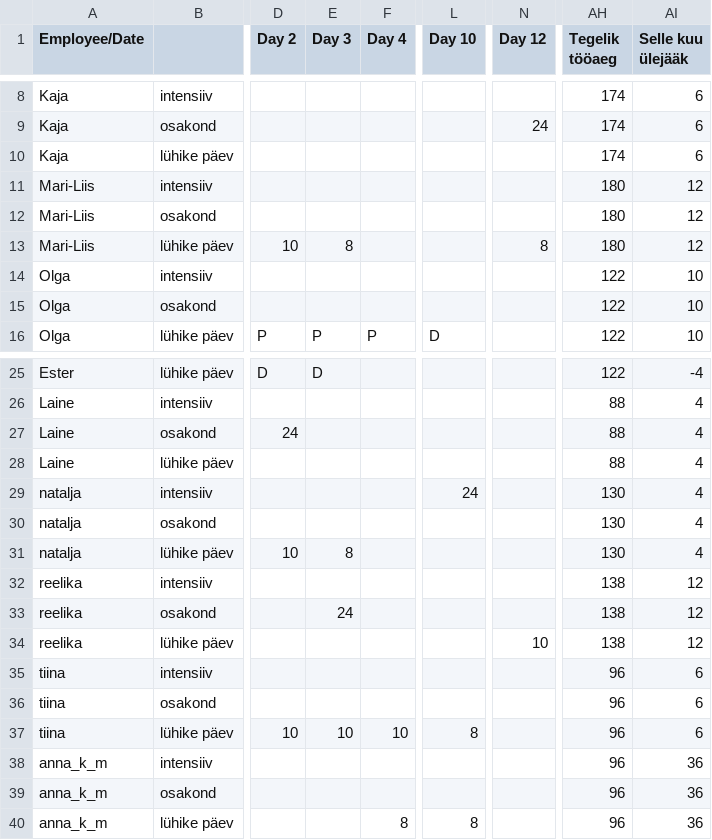
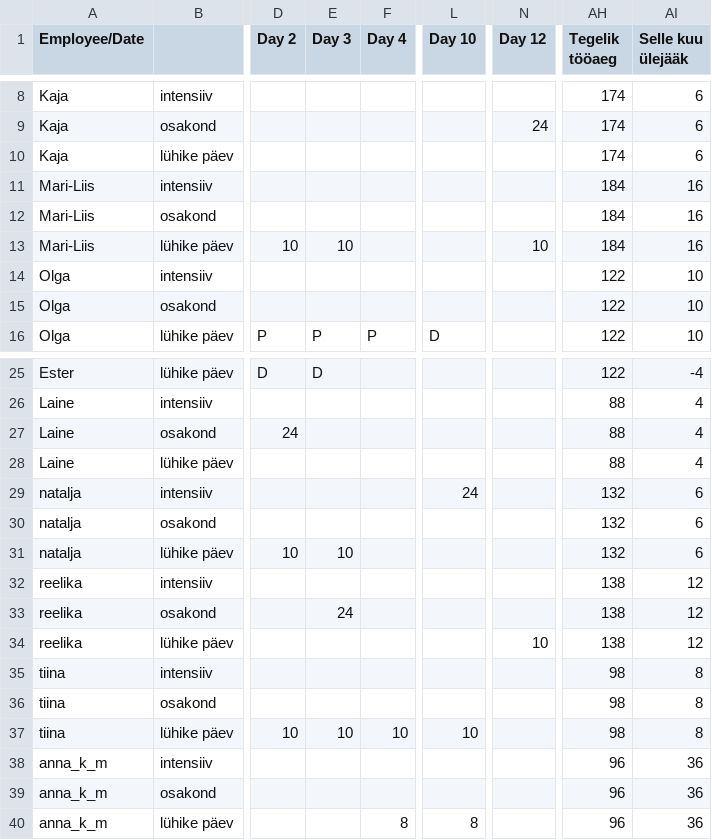
Before and after one commit to oosinis/graafik, a CSV file: tulemus.csv, drawn as a sheet; only a part is shown, gaps mark what is left out; the diff names each change by its address in the sheet, - before the commit and + after, or states it on an @@ line.

```diff
--- a/tulemus.csv
+++ b/tulemus.csv
-AH11:AH13 (Tegelik tööaeg): 180
+AH11:AH13 (Tegelik tööaeg): 184
-AI11:AI13 (Selle kuu ülejääk): 12
+AI11:AI13 (Selle kuu ülejääk): 16
-E13 (Day 3): 8
+E13 (Day 3): 10
-N13 (Day 12): 8
+N13 (Day 12): 10
-AH29:AH31 (Tegelik tööaeg): 130
+AH29:AH31 (Tegelik tööaeg): 132
-AI29:AI31 (Selle kuu ülejääk): 4
+AI29:AI31 (Selle kuu ülejääk): 6
-E31 (Day 3): 8
+E31 (Day 3): 10
-AH35:AH37 (Tegelik tööaeg): 96
+AH35:AH37 (Tegelik tööaeg): 98
-AI35:AI37 (Selle kuu ülejääk): 6
+AI35:AI37 (Selle kuu ülejääk): 8
-L37 (Day 10): 8
+L37 (Day 10): 10
```
Also changed, not shown: 11 other files.
